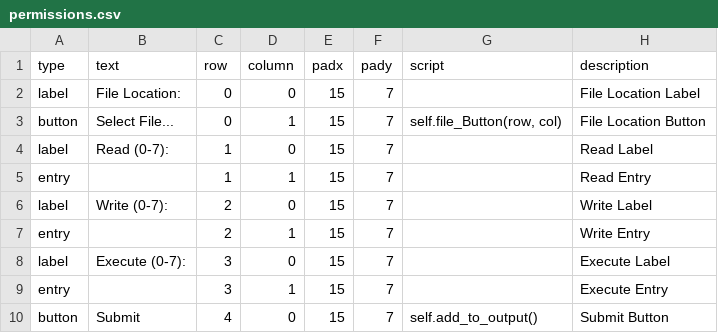
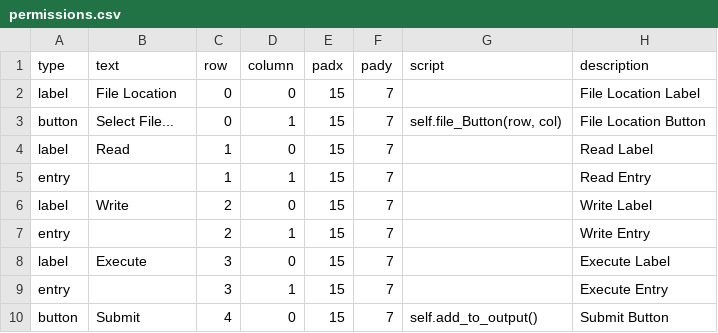
Before and after one commit to CalebLoomis/CASTCybercup-Generator, a CSV file: CSV/permissions.csv, drawn as a sheet; the diff names each change by its address in the sheet, - before the commit and + after, or states it on an @@ line.

```diff
--- a/CSV/permissions.csv
+++ b/CSV/permissions.csv
-B2 (text): File Location:
+B2 (text): File Location
-B4 (text): Read (0-7):
+B4 (text): Read
-B6 (text): Write (0-7):
+B6 (text): Write
-B8 (text): Execute (0-7):
+B8 (text): Execute
```
Also changed, not shown: 2 other files.
